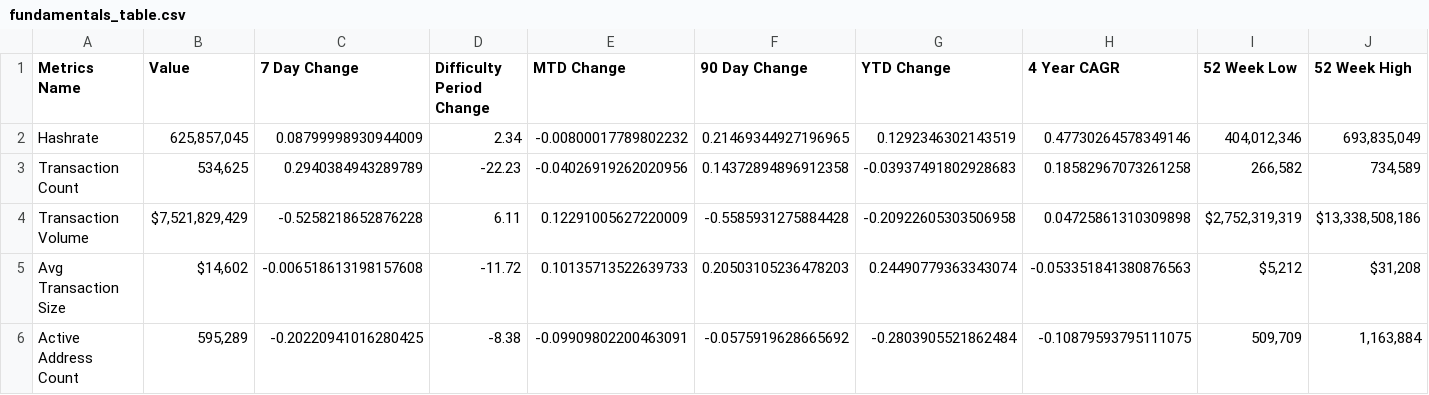
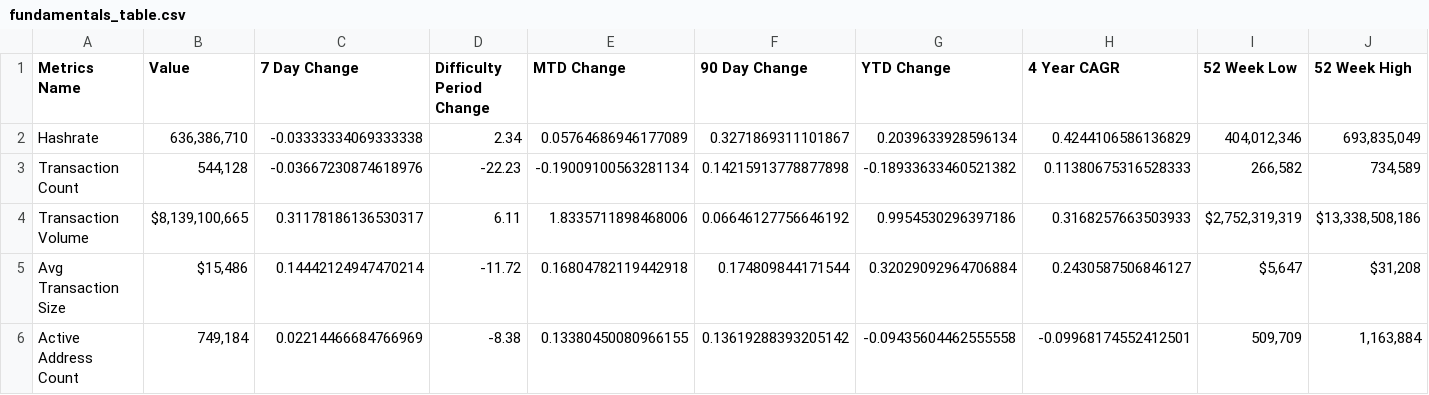
Before and after one commit to SecretSatoshis/Bitcoin-Difficulty-Report, a CSV file: fundamentals_table.csv, drawn as a sheet; only a part is shown; the diff covers the shown part only.

```diff
--- a/fundamentals_table.csv
+++ b/fundamentals_table.csv
@@ -1,6 +1,6 @@
 Metrics Name,Value,7 Day Change,Difficulty Period Change,MTD Change,90 Day Change,YTD Change,4 Year CAGR,52 Week Low,52 Week High
-Hashrate,"625,857,045",0.08799998930944009,2.34,-0.00800017789802232,0.21469344927196965,0.1292346302143519,0.47730264578349146,"404,012,346","693,835,049"
-Transaction Count,"534,625",0.2940384943289789,-22.23,-0.04026919262020956,0.14372894896912358,-0.03937491802928683,0.18582967073261258,"266,582","734,589"
-Transaction Volume,"$7,521,829,429",-0.5258218652876228,6.11,0.12291005627220009,-0.5585931275884428,-0.20922605303506958,0.04725861310309898,"$2,752,319,319","$13,338,508,186"
-Avg Transaction Size,"$14,602",-0.006518613198157608,-11.72,0.10135713522639733,0.20503105236478203,0.24490779363343074,-0.053351841380876563,"$5,212","$31,208"
-Active Address Count,"595,289",-0.20220941016280425,-8.38,-0.09909802200463091,-0.0575919628665692,-0.2803905521862484,-0.10879593795111075,"509,709","1,163,884"
+Hashrate,"636,386,710",-0.03333334069333338,2.34,0.05764686946177089,0.3271869311101867,0.2039633928596134,0.4244106586136829,"404,012,346","693,835,049"
+Transaction Count,"544,128",-0.03667230874618976,-22.23,-0.19009100563281134,0.14215913778877898,-0.18933633460521382,0.11380675316528333,"266,582","734,589"
+Transaction Volume,"$8,139,100,665",0.31178186136530317,6.11,1.8335711898468006,0.06646127756646192,0.9954530296397186,0.3168257663503933,"$2,752,319,319","$13,338,508,186"
+Avg Transaction Size,"$15,486",0.14442124947470214,-11.72,0.16804782119442918,0.174809844171544,0.32029092964706884,0.2430587506846127,"$5,647","$31,208"
+Active Address Count,"749,184",0.02214466684766969,-8.38,0.13380450080966155,0.13619288393205142,-0.09435604462555558,-0.09968174552412501,"509,709","1,163,884"
```
Also changed, not shown: 30 edited cells elsewhere in this file, difficulty_table.csv, model_table.csv, 3 other files.
